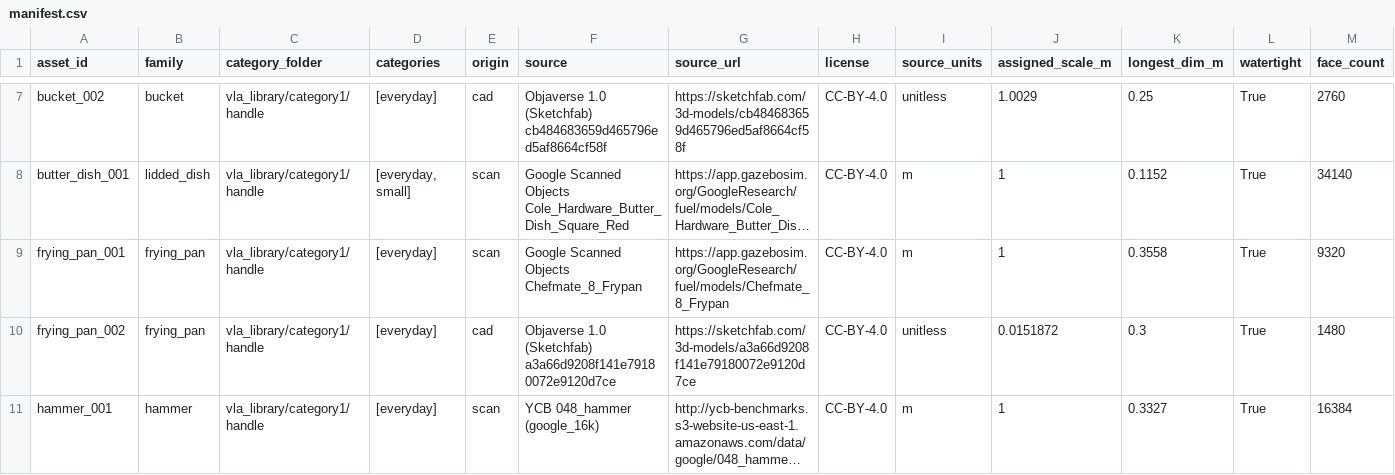
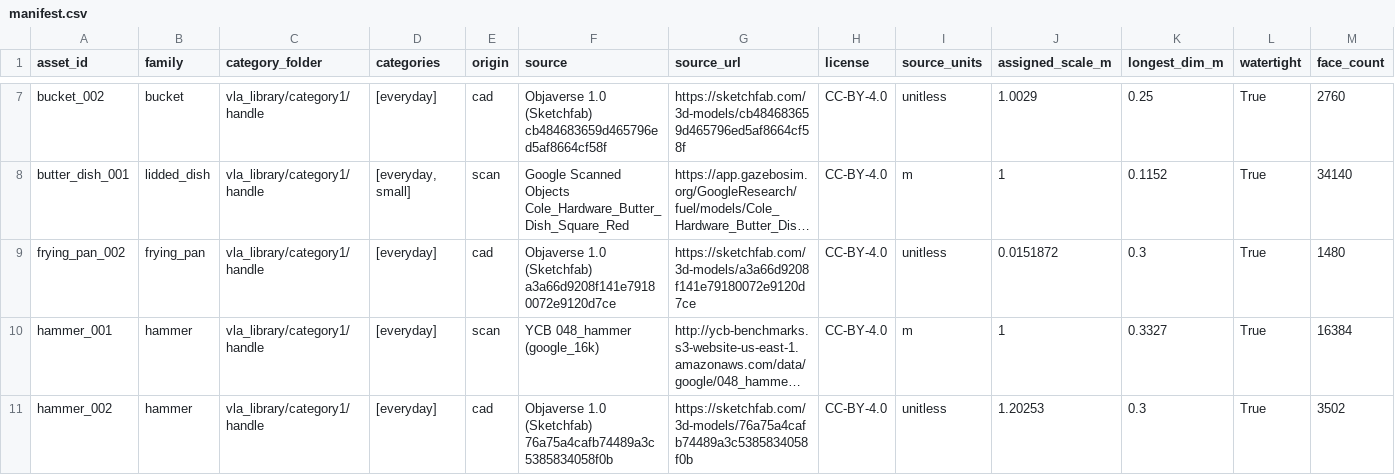
Before and after one commit to KrainireReaterval/CAD_models_VLA_training, a CSV file: vla_library/manifest.csv, drawn as a sheet; only a part is shown, gaps mark what is left out; the shorter side is filled out with more unchanged rows; long unchanged cells end in …; rows hold the shown columns only; the diff names each change by its address in the sheet, - before the commit and + after, or states it on an @@ line.

```diff
--- a/vla_library/manifest.csv
+++ b/vla_library/manifest.csv
-row 9: frying_pan_001 | frying_pan | vla_library/category1/handle | [everyday] | scan | Google Scanned Objects Chefmate_8_Frypan | https://app.gazebosim.org/GoogleResearch/fuel/models/Chefmate_8_Frypan | CC-BY-4.0 | m | 1 | 0.3558 | True | 9320
```
Also changed, not shown: vla_library/rejected.csv, 3 other files.
